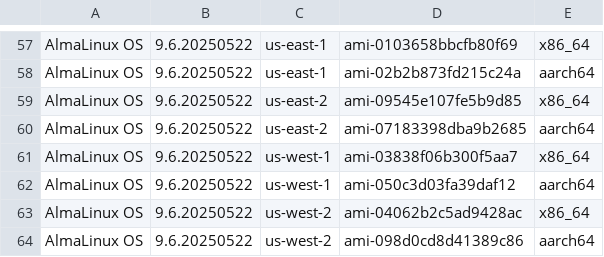
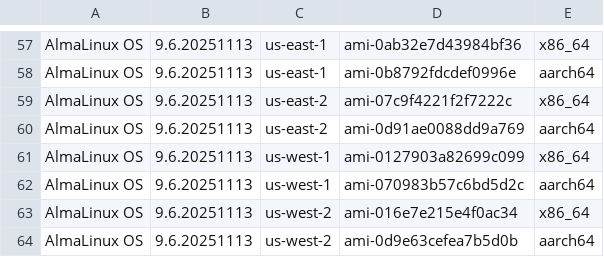
Before and after one commit to AlmaLinux/wiki, a CSV file: docs/.vuepress/public/ci-data/aws_amis_9.csv, drawn as a sheet; only a part is shown, gaps mark what is left out; the diff covers the shown part only.

```diff
--- a/docs/.vuepress/public/ci-data/aws_amis_9.csv
+++ b/docs/.vuepress/public/ci-data/aws_amis_9.csv
@@ -57,8 +57,8 @@
-"AlmaLinux OS","9.6.20250522","us-east-1","ami-0103658bbcfb80f69","x86_64"
-"AlmaLinux OS","9.6.20250522","us-east-1","ami-02b2b873fd215c24a","aarch64"
-"AlmaLinux OS","9.6.20250522","us-east-2","ami-09545e107fe5b9d85","x86_64"
-"AlmaLinux OS","9.6.20250522","us-east-2","ami-07183398dba9b2685","aarch64"
-"AlmaLinux OS","9.6.20250522","us-west-1","ami-03838f06b300f5aa7","x86_64"
-"AlmaLinux OS","9.6.20250522","us-west-1","ami-050c3d03fa39daf12","aarch64"
-"AlmaLinux OS","9.6.20250522","us-west-2","ami-04062b2c5ad9428ac","x86_64"
-"AlmaLinux OS","9.6.20250522","us-west-2","ami-098d0cd8d41389c86","aarch64"
+"AlmaLinux OS","9.6.20251113","us-east-1","ami-0ab32e7d43984bf36","x86_64"
+"AlmaLinux OS","9.6.20251113","us-east-1","ami-0b8792fdcdef0996e","aarch64"
+"AlmaLinux OS","9.6.20251113","us-east-2","ami-07c9f4221f2f7222c","x86_64"
+"AlmaLinux OS","9.6.20251113","us-east-2","ami-0d91ae0088dd9a769","aarch64"
+"AlmaLinux OS","9.6.20251113","us-west-1","ami-0127903a82699c099","x86_64"
+"AlmaLinux OS","9.6.20251113","us-west-1","ami-070983b57c6bd5d2c","aarch64"
+"AlmaLinux OS","9.6.20251113","us-west-2","ami-016e7e215e4f0ac34","x86_64"
+"AlmaLinux OS","9.6.20251113","us-west-2","ami-0d9e63cefea7b5d0b","aarch64"
```
Also changed, not shown: 112 edited cells elsewhere in this file, 1 other file.
